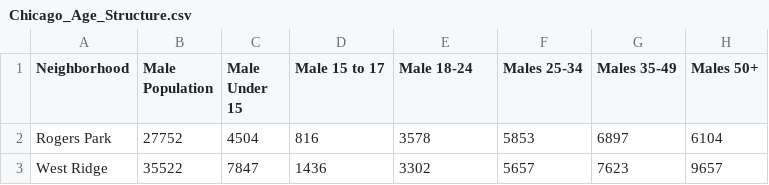
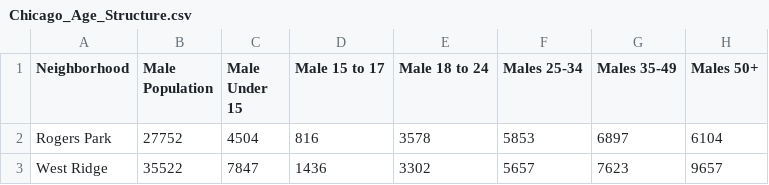
Before and after one commit to chrisporras/Chicago-chlamydia-spatialsim, a CSV file: Chicago_Age_Structure.csv, drawn as a sheet; only a part is shown; the diff names each change by its address in the sheet, - before the commit and + after, or states it on an @@ line.

Commit message:
relabled column for males 18-24 (typo before)

```diff
--- a/Chicago_Age_Structure.csv
+++ b/Chicago_Age_Structure.csv
-E1: Male 18-24
+E1: Male 18 to 24
```
